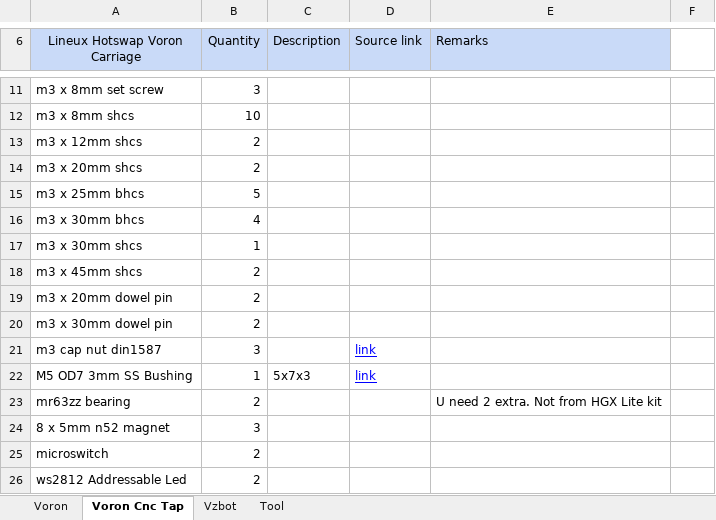
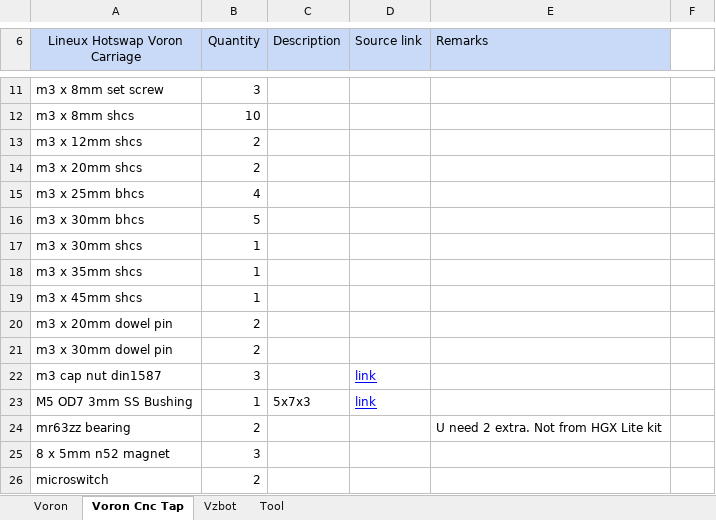
Before and after one commit to 3dfiyMyLife/Lineux-Hotswap, an Excel workbook: BOM/Lineux Hotswap BOM Beta r2.xlsx, sheet Voron Cnc Tap, drawn as a sheet; only a part is shown, gaps mark what is left out; the shorter side is filled out with more unchanged rows; values as stored, in another font and other column widths than the file's, no borders; charts and pictures not drawn; addresses are those after the commit; the diff names each change by its address in the sheet, - before the commit and + after, or states it on an @@ line.

Commit message:
Fixed grave issue with gear plate
Fixed grave issue with gear plate.
Vzbot affected part - Carriage, Gear plate
Voron and cnc tap affected part - carriage, carriage base/carriage duct, gear plate
Also take note of screw changes for voron and cnc tap

```diff
--- a/BOM/Lineux Hotswap BOM Beta r2.xlsx (sheet Voron Cnc Tap)
+++ b/BOM/Lineux Hotswap BOM Beta r2.xlsx (sheet Voron Cnc Tap)
-B15 (Quantity): 5
+B15 (Quantity): 4
-B16 (Quantity): 4
+B16 (Quantity): 5
+row 18: m3 x 35mm shcs | 1
-B19 (Quantity): 2
+B19 (Quantity): 1
```
Also changed, not shown: sheet Voron, 14 other files.
